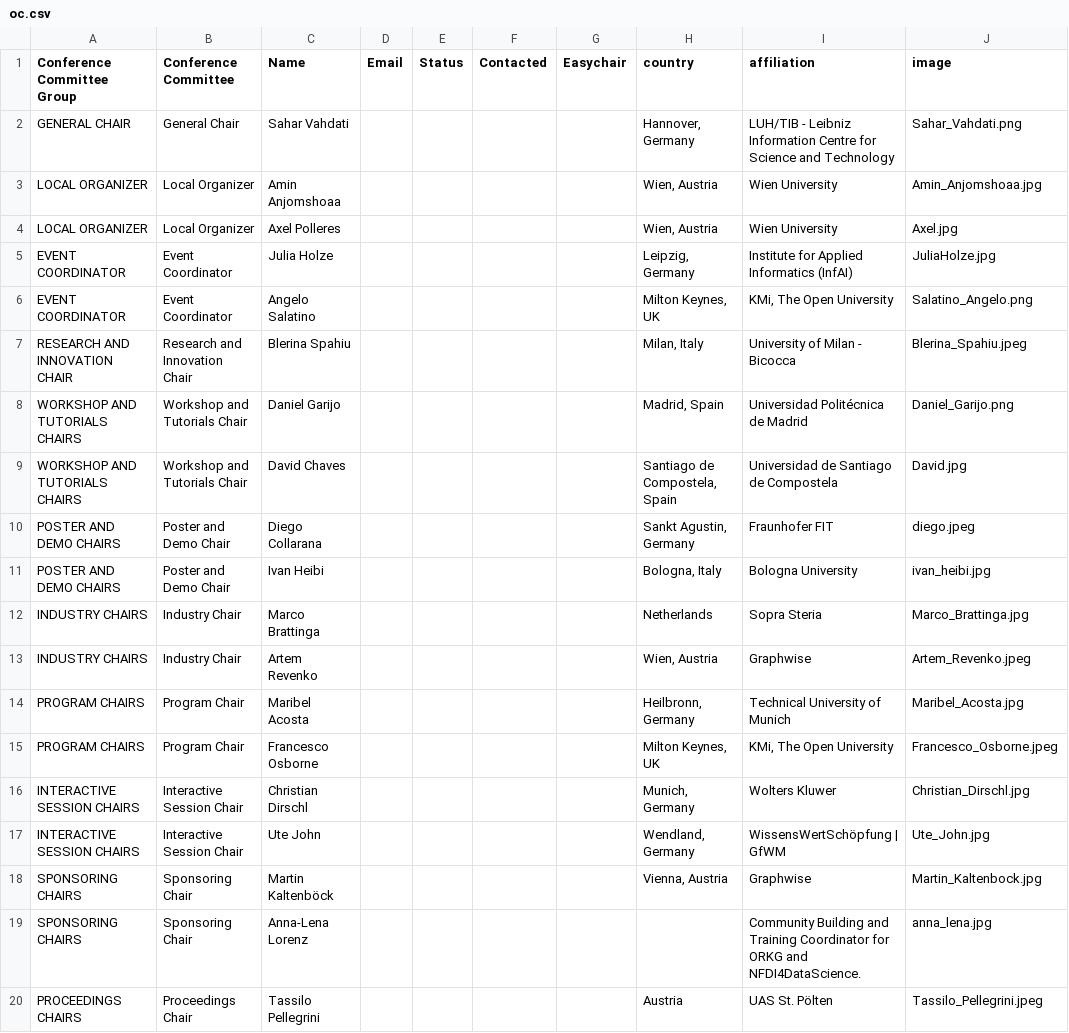
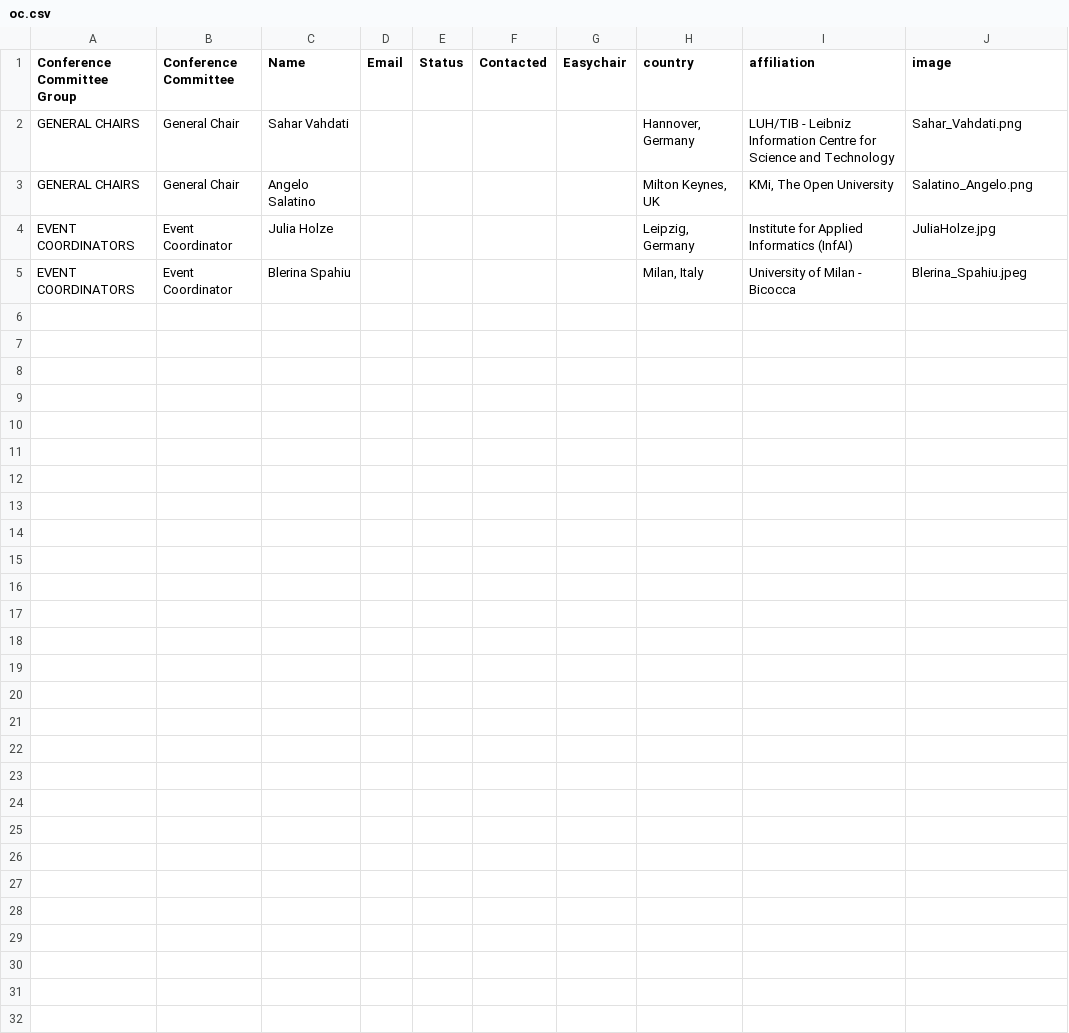
Before and after one commit to SEMANTiCS-org/2026-semantics-org.github.io, a CSV file: content/oc.csv, drawn as a sheet; only a part is shown; the diff covers the shown part only.

```diff
--- a/content/oc.csv
+++ b/content/oc.csv
@@ -1,20 +1,5 @@
 Conference Committee Group,Conference Committee,Name,Email,Status,Contacted,Easychair,country,affiliation,image
-GENERAL CHAIR,General Chair,Sahar Vahdati,,,,,"Hannover, Germany",LUH/TIB - Leibniz Information Centre for Science and Technology,Sahar_Vahdati.png
-LOCAL ORGANIZER,Local  Organizer,Amin Anjomshoaa,,,,,"Wien, Austria",Wien University,Amin_Anjomshoaa.jpg
-LOCAL ORGANIZER,Local  Organizer,Axel Polleres,,,,,"Wien, Austria",Wien University,Axel.jpg
-EVENT COORDINATOR,Event  Coordinator,Julia Holze,,,,,"Leipzig, Germany",Institute for Applied Informatics (InfAI),JuliaHolze.jpg
-EVENT COORDINATOR,Event  Coordinator,Angelo Salatino,,,,,"Milton Keynes, UK","KMi, The Open University",Salatino_Angelo.png
-RESEARCH AND INNOVATION CHAIR,Research and Innovation Chair,Blerina Spahiu,,,,,"Milan, Italy",University of Milan - Bicocca,Blerina_Spahiu.jpeg
-WORKSHOP AND TUTORIALS CHAIRS,Workshop and Tutorials Chair,Daniel Garijo,,,,,"Madrid, Spain",Universidad Politécnica de Madrid,Daniel_Garijo.png
-WORKSHOP AND TUTORIALS CHAIRS,Workshop and Tutorials Chair,David Chaves,,,,,"Santiago de Compostela, Spain",Universidad de Santiago de Compostela,David.jpg
-POSTER AND DEMO CHAIRS,Poster and Demo Chair,Diego Collarana,,,,,"Sankt Agustin, Germany",Fraunhofer FIT,diego.jpeg
-POSTER AND DEMO CHAIRS,Poster and Demo Chair,Ivan Heibi,,,,,"Bologna, Italy",Bologna University,ivan_heibi.jpg
-INDUSTRY CHAIRS,Industry Chair,Marco Brattinga,,,,,"Netherlands",Sopra Steria,Marco_Brattinga.jpg
-INDUSTRY CHAIRS,Industry Chair,Artem Revenko,,,,,"Wien, Austria",Graphwise,Artem_Revenko.jpeg
-PROGRAM CHAIRS,Program Chair,Maribel Acosta,,,,,"Heilbronn, Germany",Technical University of Munich,Maribel_Acosta.jpg
-PROGRAM CHAIRS,Program Chair,Francesco Osborne,,,,,"Milton Keynes, UK","KMi, The Open University",Francesco_Osborne.jpeg
-INTERACTIVE SESSION CHAIRS,Interactive Session Chair,Christian Dirschl,,,,,"Munich, Germany",Wolters Kluwer,Christian_Dirschl.jpg
-INTERACTIVE SESSION CHAIRS,Interactive Session Chair,Ute John,,,,,"Wendland, Germany",WissensWertSchöpfung | GfWM,Ute_John.jpg
-SPONSORING CHAIRS,Sponsoring  Chair,Martin Kaltenböck,,,,,"Vienna, Austria",Graphwise,Martin_Kaltenbock.jpg
-SPONSORING CHAIRS,Sponsoring  Chair,Anna-Lena Lorenz,,,,,"",Community Building and Training Coordinator for ORKG and NFDI4DataScience.,anna_lena.jpg
-PROCEEDINGS CHAIRS,Proceedings Chair,Tassilo Pellegrini,,,,,"Austria",UAS St. Pölten,Tassilo_Pellegrini.jpeg
+GENERAL CHAIRS,General Chair,Sahar Vahdati,,,,,"Hannover, Germany",LUH/TIB - Leibniz Information Centre for Science and Technology,Sahar_Vahdati.png
+GENERAL CHAIRS,General Chair,Angelo Salatino,,,,,"Milton Keynes, UK","KMi, The Open University",Salatino_Angelo.png
+EVENT COORDINATORS,Event  Coordinator,Julia Holze,,,,,"Leipzig, Germany",Institute for Applied Informatics (InfAI),JuliaHolze.jpg
+EVENT COORDINATORS,Event  Coordinator,Blerina Spahiu,,,,,"Milan, Italy",University of Milan - Bicocca,Blerina_Spahiu.jpeg
```
Also changed, not shown: 14 removed rows elsewhere in this file, 1 other file.
